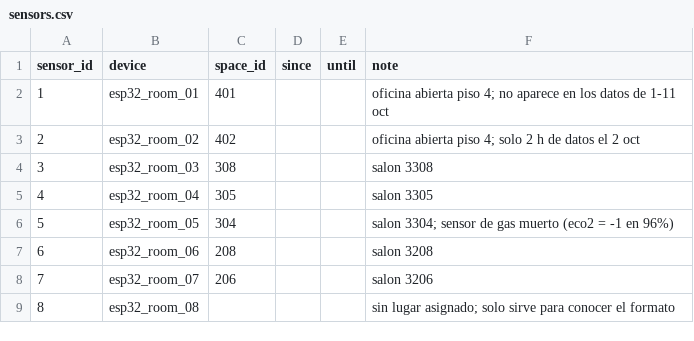
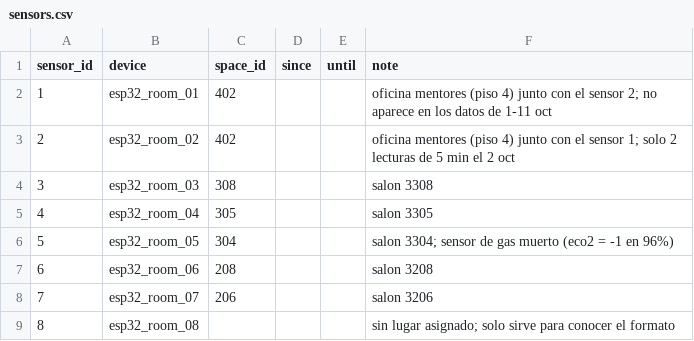
Before and after one commit to juliordzfigueroa/gemelo_digital_A01029680, a CSV file: config/sensors.csv, drawn as a sheet.

Commit message:
Register the real layout of floor 4
Both floor 4 sensors are in the mentors office (402). Adds three more
offices, three meeting rooms and four one-on-one rooms, names provisional.

```diff
--- a/config/sensors.csv
+++ b/config/sensors.csv
@@ -1,4 +1,4 @@
 sensor_id,device,space_id,since,until,note
-1,esp32_room_01,401,,,oficina abierta piso 4; no aparece en los datos de 1-11 oct
-2,esp32_room_02,402,,,oficina abierta piso 4; solo 2 h de datos el 2 oct
+1,esp32_room_01,402,,,oficina mentores (piso 4) junto con el sensor 2; no aparece en los datos de 1-11 oct
+2,esp32_room_02,402,,,oficina mentores (piso 4) junto con el sensor 1; solo 2 lecturas de 5 min el 2 oct
 3,esp32_room_03,308,,,salon 3308
```
Also changed, not shown: 1 other file.
